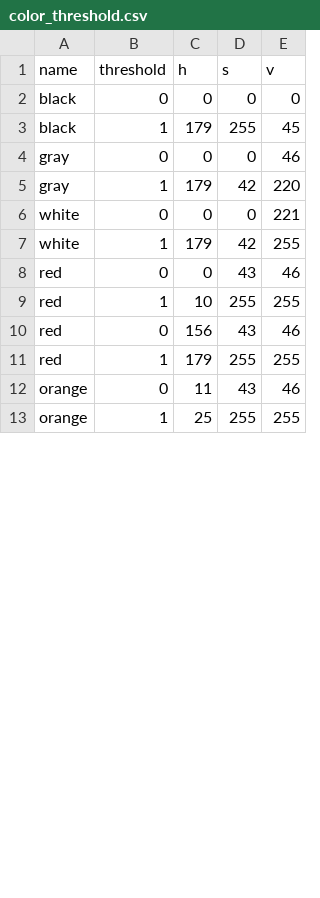
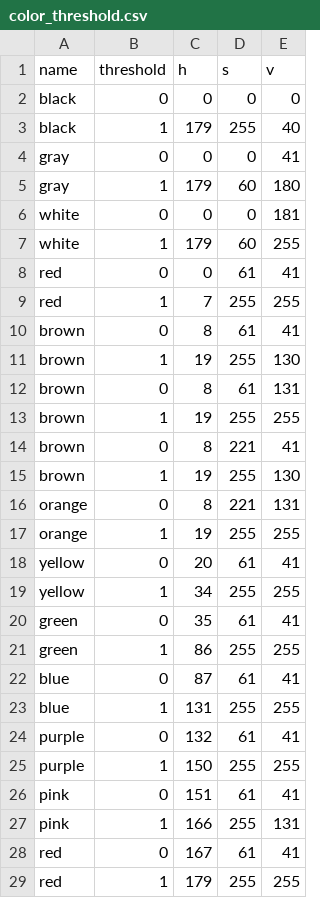
Before and after one commit to CFLai1990/ObjDetection, a CSV file: apis/annotation/data/color_threshold.csv, drawn as a sheet; only a part is shown; the diff covers the shown part only.

```diff
--- a/apis/annotation/data/color_threshold.csv
+++ b/apis/annotation/data/color_threshold.csv
@@ -2,12 +2,28 @@ name,threshold,h,s,v
 black,0,0,0,0
-black,1,179,255,45
-gray,0,0,0,46
-gray,1,179,42,220
-white,0,0,0,221
-white,1,179,42,255
-red,0,0,43,46
-red,1,10,255,255
-red,0,156,43,46
+black,1,179,255,40
+gray,0,0,0,41
+gray,1,179,60,180
+white,0,0,0,181
+white,1,179,60,255
+red,0,0,61,41
+red,1,7,255,255
+brown,0,8,61,41
+brown,1,19,255,130
+brown,0,8,61,131
+brown,1,19,255,255
+brown,0,8,221,41
+brown,1,19,255,130
+orange,0,8,221,131
+orange,1,19,255,255
+yellow,0,20,61,41
+yellow,1,34,255,255
+green,0,35,61,41
+green,1,86,255,255
+blue,0,87,61,41
+blue,1,131,255,255
+purple,0,132,61,41
+purple,1,150,255,255
+pink,0,151,61,41
+pink,1,166,255,131
+red,0,167,61,41
 red,1,179,255,255
-orange,0,11,43,46
-orange,1,25,255,255
```
Also changed, not shown: 9 removed rows elsewhere in this file.
